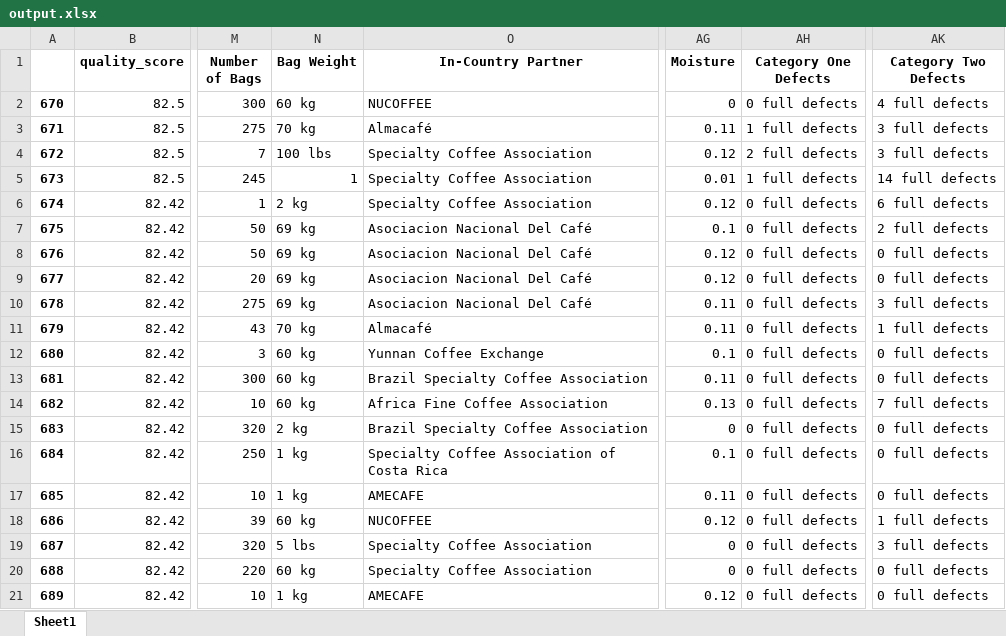
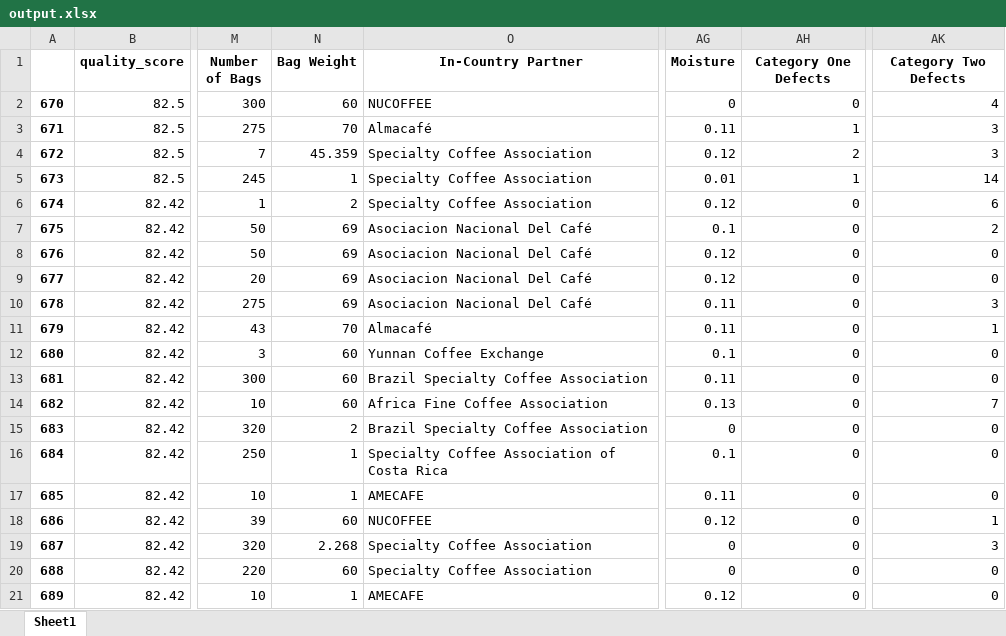
Before and after one commit to margarita200/Data-Management-HW, an Excel workbook: output.xlsx, sheet Sheet1, drawn as a sheet; only a part is shown, gaps mark what is left out; values as stored, in another font and other column widths than the file's, no borders; the diff covers the shown part only; the diff names each change by its address in the sheet, - before the commit and + after, or states it on an @@ line.

```diff
--- a/output.xlsx (sheet Sheet1)
+++ b/output.xlsx (sheet Sheet1)
-N2 (Bag Weight): 60 kg
+N2 (Bag Weight): 60
-AH2 (Category One Defects): 0 full defects
+AH2 (Category One Defects): 0
-AK2 (Category Two Defects): 4 full defects
+AK2 (Category Two Defects): 4
-N3 (Bag Weight): 70 kg
+N3 (Bag Weight): 70
-AH3 (Category One Defects): 1 full defects
+AH3 (Category One Defects): 1
-AK3:AK4 (Category Two Defects): 3 full defects
+AK3:AK4 (Category Two Defects): 3
-N4 (Bag Weight): 100 lbs
+N4 (Bag Weight): 45.359
-AH4 (Category One Defects): 2 full defects
+AH4 (Category One Defects): 2
-AH5 (Category One Defects): 1 full defects
+AH5 (Category One Defects): 1
-AK5 (Category Two Defects): 14 full defects
+AK5 (Category Two Defects): 14
-N6 (Bag Weight): 2 kg
+N6 (Bag Weight): 2
-AH6:AH21 (Category One Defects): 0 full defects
+AH6:AH21 (Category One Defects): 0
-AK6 (Category Two Defects): 6 full defects
+AK6 (Category Two Defects): 6
-N7:N10 (Bag Weight): 69 kg
+N7:N10 (Bag Weight): 69
-AK7 (Category Two Defects): 2 full defects
+AK7 (Category Two Defects): 2
-AK8:AK9 (Category Two Defects): 0 full defects
+AK8:AK9 (Category Two Defects): 0
-AK10 (Category Two Defects): 3 full defects
+AK10 (Category Two Defects): 3
-N11 (Bag Weight): 70 kg
+N11 (Bag Weight): 70
-AK11 (Category Two Defects): 1 full defects
+AK11 (Category Two Defects): 1
-N12:N14 (Bag Weight): 60 kg
+N12:N14 (Bag Weight): 60
-AK12:AK13 (Category Two Defects): 0 full defects
+AK12:AK13 (Category Two Defects): 0
-AK14 (Category Two Defects): 7 full defects
+AK14 (Category Two Defects): 7
-N15 (Bag Weight): 2 kg
+N15 (Bag Weight): 2
-AK15:AK17 (Category Two Defects): 0 full defects
+AK15:AK17 (Category Two Defects): 0
-N16:N17 (Bag Weight): 1 kg
+N16:N17 (Bag Weight): 1
-N18 (Bag Weight): 60 kg
+N18 (Bag Weight): 60
-AK18 (Category Two Defects): 1 full defects
+AK18 (Category Two Defects): 1
-N19 (Bag Weight): 5 lbs
+N19 (Bag Weight): 2.268
-AK19 (Category Two Defects): 3 full defects
+AK19 (Category Two Defects): 3
-N20 (Bag Weight): 60 kg
+N20 (Bag Weight): 60
-AK20:AK21 (Category Two Defects): 0 full defects
+AK20:AK21 (Category Two Defects): 0
-N21 (Bag Weight): 1 kg
+N21 (Bag Weight): 1
```
Also changed, not shown: 944 edited cells elsewhere in this sheet, output_auto.xlsx, 3 other files.
